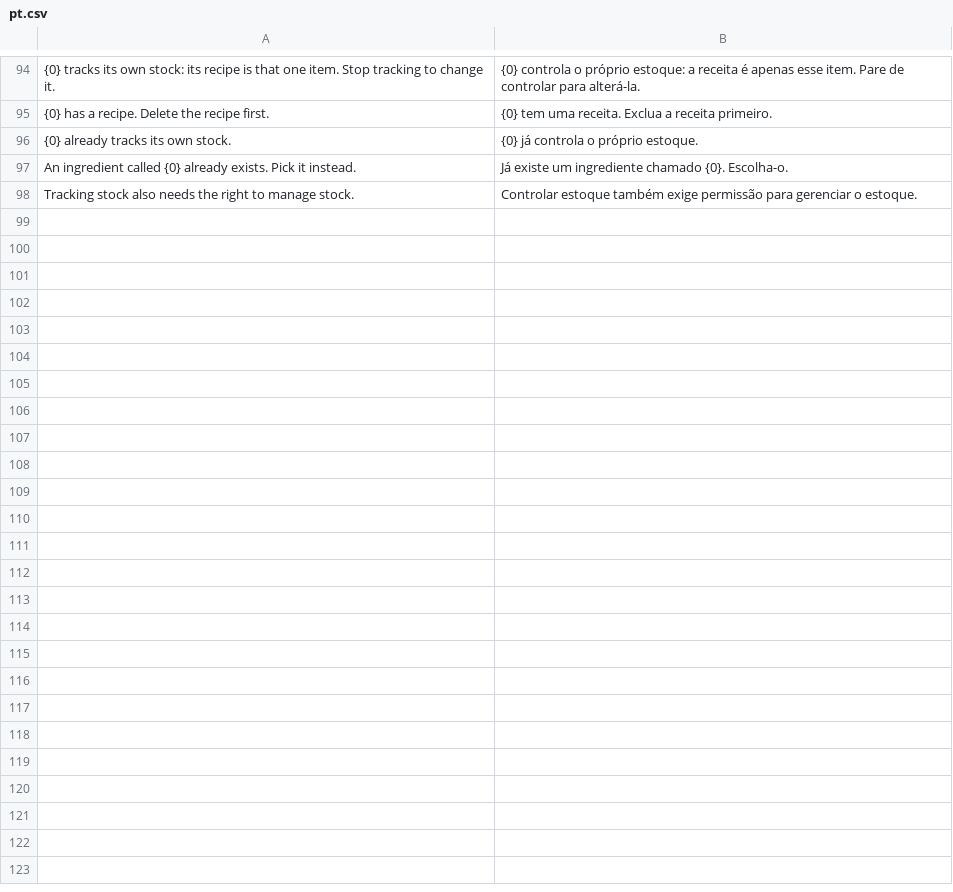
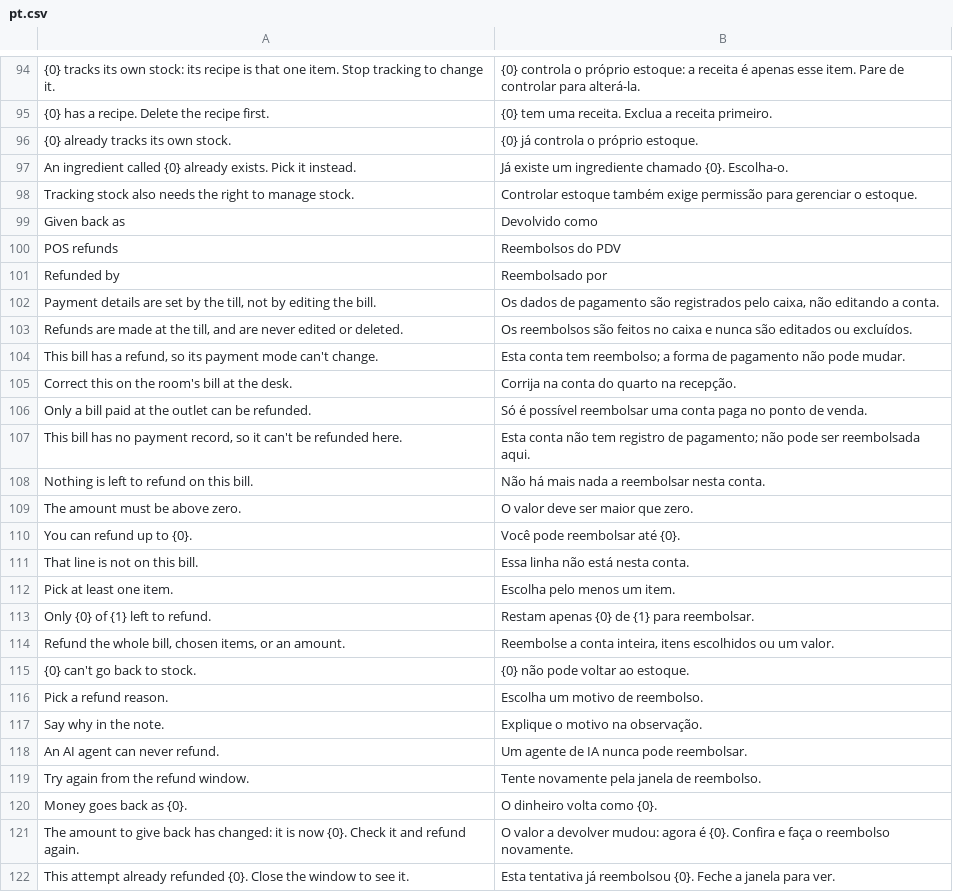
Before and after one commit to Kamra-PMS/kamra-pms, a CSV file: kamra/translations/pt.csv, drawn as a sheet; only a part is shown, gaps mark what is left out.

```diff
--- a/kamra/translations/pt.csv
+++ b/kamra/translations/pt.csv
@@ -98 +98,25 @@ An ingredient called {0} already exists. Pick it instead.,Já existe um ingredie
 Tracking stock also needs the right to manage stock.,Controlar estoque também exige permissão para gerenciar o estoque.
+Given back as,Devolvido como
+POS refunds,Reembolsos do PDV
+Refunded by,Reembolsado por
+"Payment details are set by the till, not by editing the bill.","Os dados de pagamento são registrados pelo caixa, não editando a conta."
+"Refunds are made at the till, and are never edited or deleted.",Os reembolsos são feitos no caixa e nunca são editados ou excluídos.
+"This bill has a refund, so its payment mode can't change.",Esta conta tem reembolso; a forma de pagamento não pode mudar.
+Correct this on the room's bill at the desk.,Corrija na conta do quarto na recepção.
+Only a bill paid at the outlet can be refunded.,Só é possível reembolsar uma conta paga no ponto de venda.
+"This bill has no payment record, so it can't be refunded here.",Esta conta não tem registro de pagamento; não pode ser reembolsada aqui.
+Nothing is left to refund on this bill.,Não há mais nada a reembolsar nesta conta.
+The amount must be above zero.,O valor deve ser maior que zero.
+You can refund up to {0}.,Você pode reembolsar até {0}.
+That line is not on this bill.,Essa linha não está nesta conta.
+Pick at least one item.,Escolha pelo menos um item.
+Only {0} of {1} left to refund.,Restam apenas {0} de {1} para reembolsar.
+"Refund the whole bill, chosen items, or an amount.","Reembolse a conta inteira, itens escolhidos ou um valor."
+{0} can't go back to stock.,{0} não pode voltar ao estoque.
+Pick a refund reason.,Escolha um motivo de reembolso.
+Say why in the note.,Explique o motivo na observação.
+An AI agent can never refund.,Um agente de IA nunca pode reembolsar.
+Try again from the refund window.,Tente novamente pela janela de reembolso.
+Money goes back as {0}.,O dinheiro volta como {0}.
+The amount to give back has changed: it is now {0}. Check it and refund again.,O valor a devolver mudou: agora é {0}. Confira e faça o reembolso novamente.
+This attempt already refunded {0}. Close the window to see it.,Esta tentativa já reembolsou {0}. Feche a janela para ver.
```
Also changed, not shown: kamra/translations/ar.csv, kamra/translations/es.csv, 56 other files.
